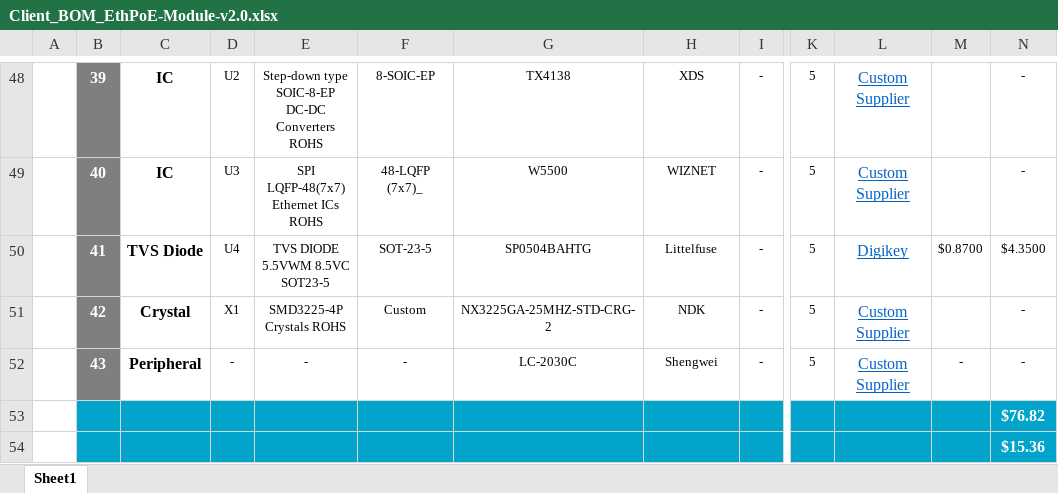
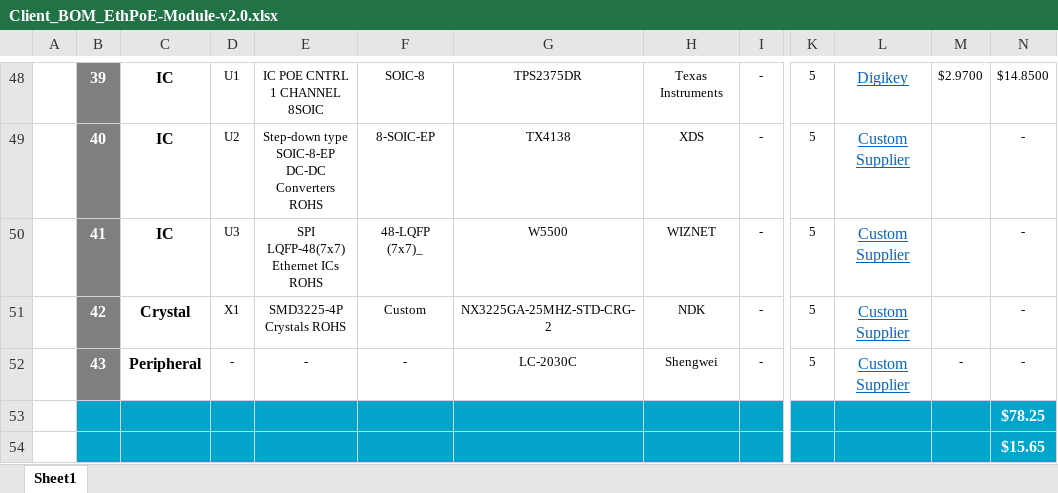
Before and after one commit to eSpark-Backup/chrisbyrd-esp32iotproduct, an Excel workbook: Design Files/EthPoE-Module-v2.0/BOM/Client_BOM_EthPoE-Module-v2.0.xlsx, sheet Sheet1, drawn as a sheet; only a part is shown, gaps mark what is left out; values as stored, in another font and other column widths than the file's, no borders; charts and pictures not drawn; the diff covers the shown part only; the diff names each change by its address in the sheet, - before the commit and + after, or states it on an @@ line.

```diff
--- a/Design Files/EthPoE-Module-v2.0/BOM/Client_BOM_EthPoE-Module-v2.0.xlsx (sheet Sheet1)
+++ b/Design Files/EthPoE-Module-v2.0/BOM/Client_BOM_EthPoE-Module-v2.0.xlsx (sheet Sheet1)
-D48: U2
+D48: U1
-E48: Step-down type SOIC-8-EP DC-DC Converters ROHS
+E48: IC POE CNTRL 1 CHANNEL 8SOIC
-F48: 8-SOIC-EP
+F48: SOIC-8
-G48: TX4138
+G48: TPS2375DR
-H48: XDS
+H48: Texas Instruments
-L48: Custom Supplier
+L48: Digikey
-M48: (empty)
+M48: $2.9700
-N48: -
+N48: $14.8500
-D49: U3
+D49: U2
-E49: SPI LQFP-48(7x7) Ethernet ICs ROHS
+E49: Step-down type SOIC-8-EP DC-DC Converters ROHS
-F49: 48-LQFP (7x7)_
+F49: 8-SOIC-EP
-G49: W5500
+G49: TX4138
-H49: WIZNET
+H49: XDS
-C50: TVS Diode
+C50: IC
-D50: U4
+D50: U3
-E50: TVS DIODE 5.5VWM 8.5VC SOT23-5
+E50: SPI LQFP-48(7x7) Ethernet ICs ROHS
-F50: SOT-23-5
+F50: 48-LQFP (7x7)_
-G50: SP0504BAHTG
+G50: W5500
-H50: Littelfuse
+H50: WIZNET
-L50: Digikey
+L50: Custom Supplier
-M50: $0.8700
+M50: (empty)
-N50: $4.3500
+N50: -
-N53: $76.82
+N53: $78.25
-N54: $15.36
+N54: $15.65
```
Also changed, not shown: 1 added row, 1 removed row and 107 edited cells elsewhere in this sheet, formulas that keep their value, Design Files/EthPoE-Module-v2.0/BOM/eSpark_BOM_EthPoE-Module-v2.0.xlsx.
